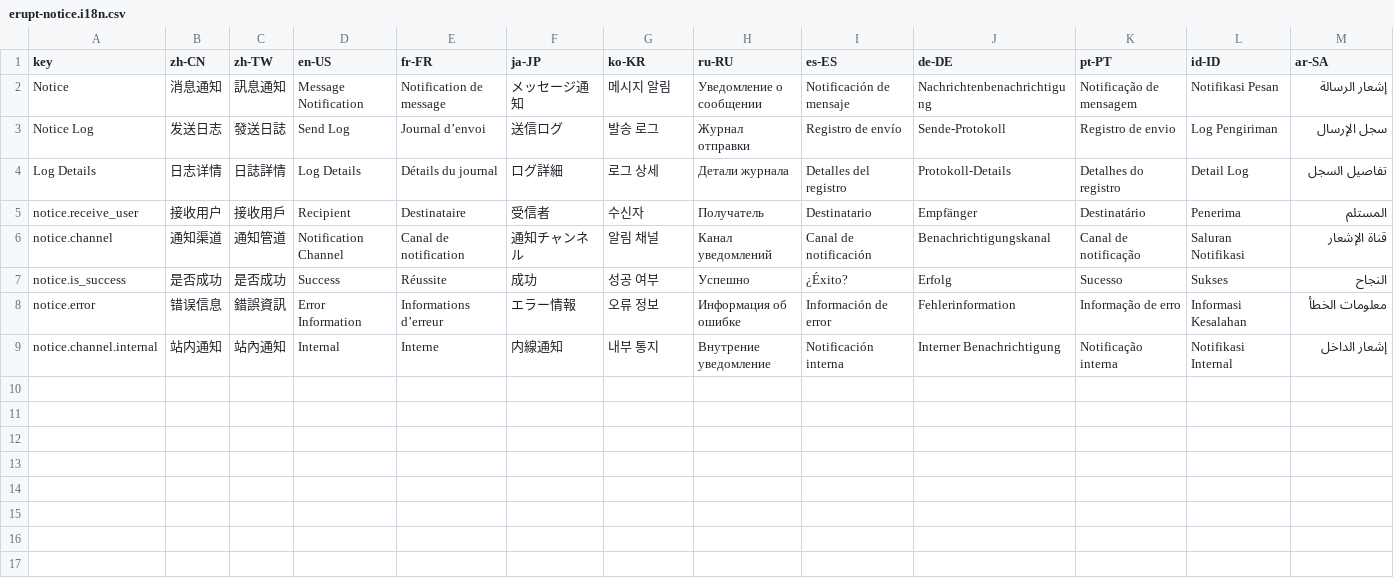
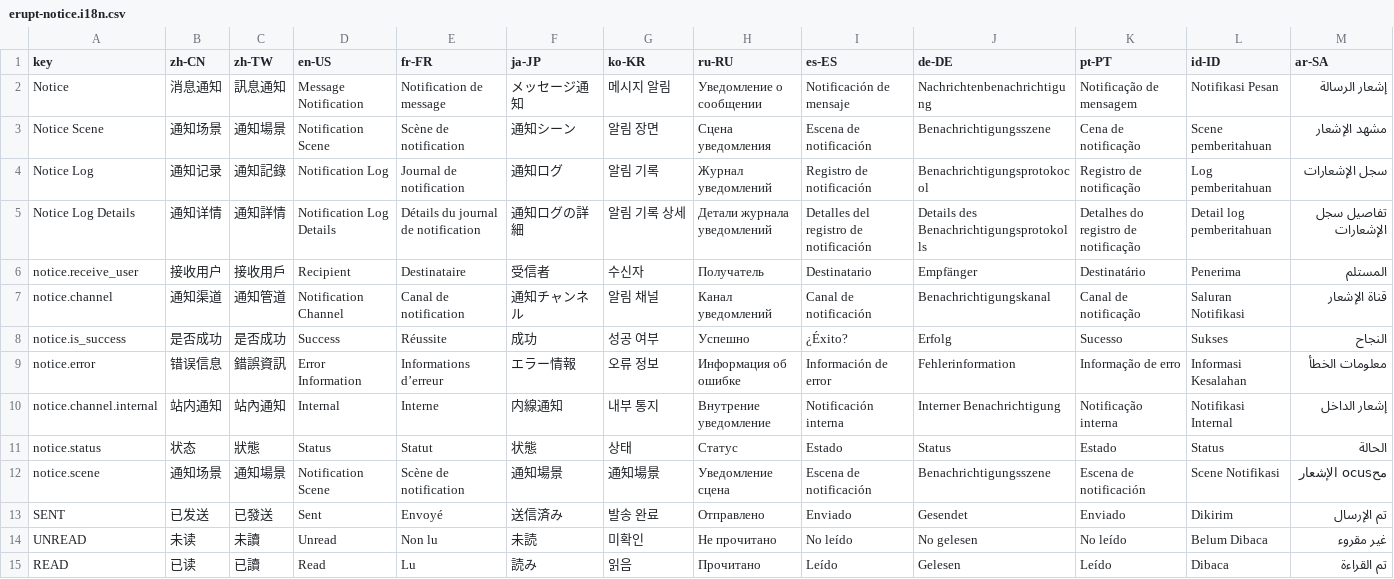
Before and after one commit to erupts/erupt, a CSV file: erupt-notice/src/main/resources/i18n/erupt-notice.i18n.csv, drawn as a sheet.

Commit message:
Notice module add NoticeScene

```diff
--- a/erupt-notice/src/main/resources/i18n/erupt-notice.i18n.csv
+++ b/erupt-notice/src/main/resources/i18n/erupt-notice.i18n.csv
@@ -2,4 +2,5 @@ key,zh-CN,zh-TW,en-US,fr-FR,ja-JP,ko-KR,ru-RU,es-ES,de-DE,pt-PT,id-ID,ar-SA
 Notice,消息通知,訊息通知,Message Notification,Notification de message,メッセージ通知,메시지 알림,Уведомление о сообщении,Notificación de mensaje,Nachrichtenbenachrichtigung,Notificação de mensagem,Notifikasi Pesan,إشعار الرسالة
-Notice Log,发送日志,發送日誌,Send Log,Journal d’envoi,送信ログ,발송 로그,Журнал отправки,Registro de envío,Sende-Protokoll,Registro de envio,Log Pengiriman,سجل الإرسال
-Log Details,日志详情,日誌詳情,Log Details,Détails du journal,ログ詳細,로그 상세,Детали журнала,Detalles del registro,Protokoll-Details,Detalhes do registro,Detail Log,تفاصيل السجل
+Notice Scene,通知场景,通知場景,Notification Scene,Scène de notification,通知シーン,알림 장면,Сцена уведомления,Escena de notificación,Benachrichtigungsszene,Cena de notificação,Scene pemberitahuan,مشهد الإشعار
+Notice Log,通知记录,通知記錄,Notification Log,Journal de notification,通知ログ,알림 기록,Журнал уведомлений,Registro de notificación,Benachrichtigungsprotokocol,Registro de notificação,Log pemberitahuan,سجل الإشعارات
+Notice Log Details,通知详情,通知詳情,Notification Log Details,Détails du journal de notification,通知ログの詳細,알림 기록 상세,Детали журнала уведомлений,Detalles del registro de notificación,Details des Benachrichtigungsprotokolls,Detalhes do registro de notificação,Detail log pemberitahuan,تفاصيل سجل الإشعارات
 notice.receive_user,接收用户,接收用戶,Recipient,Destinataire,受信者,수신자,Получатель,Destinatario,Empfänger,Destinatário,Penerima,المستلم
@@ -9 +10,6 @@ notice.error,错误信息,錯誤資訊,Error Information,Informations d’erreur
 notice.channel.internal,站内通知,站內通知,Internal,Interne,内線通知,내부 통지,Внутрение уведомление,Notificación interna,Interner Benachrichtigung,Notificação interna,Notifikasi Internal,إشعار الداخل
+notice.status,状态,狀態,Status,Statut,状態,상태,Статус,Estado,Status,Estado,Status,الحالة
+notice.scene,通知场景,通知場景,Notification Scene,Scène de notification,通知場景,通知場景,Уведомление сцена,Escena de notificación,Benachrichtigungsszene,Escena de notificación,Scene Notifikasi,محocus الإشعار
+SENT,已发送,已發送,Sent,Envoyé,送信済み,발송 완료,Отправлено,Enviado,Gesendet,Enviado,Dikirim,تم الإرسال
+UNREAD,未读,未讀,Unread,Non lu,未読,미확인,Не прочитано,No leído,No gelesen,No leído,Belum Dibaca,غير مقروء
+READ,已读,已讀,Read,Lu,読み,읽음,Прочитано,Leído,Gelesen,Leído,Dibaca,تم القراءة
```
Also changed, not shown: 9 other files.
